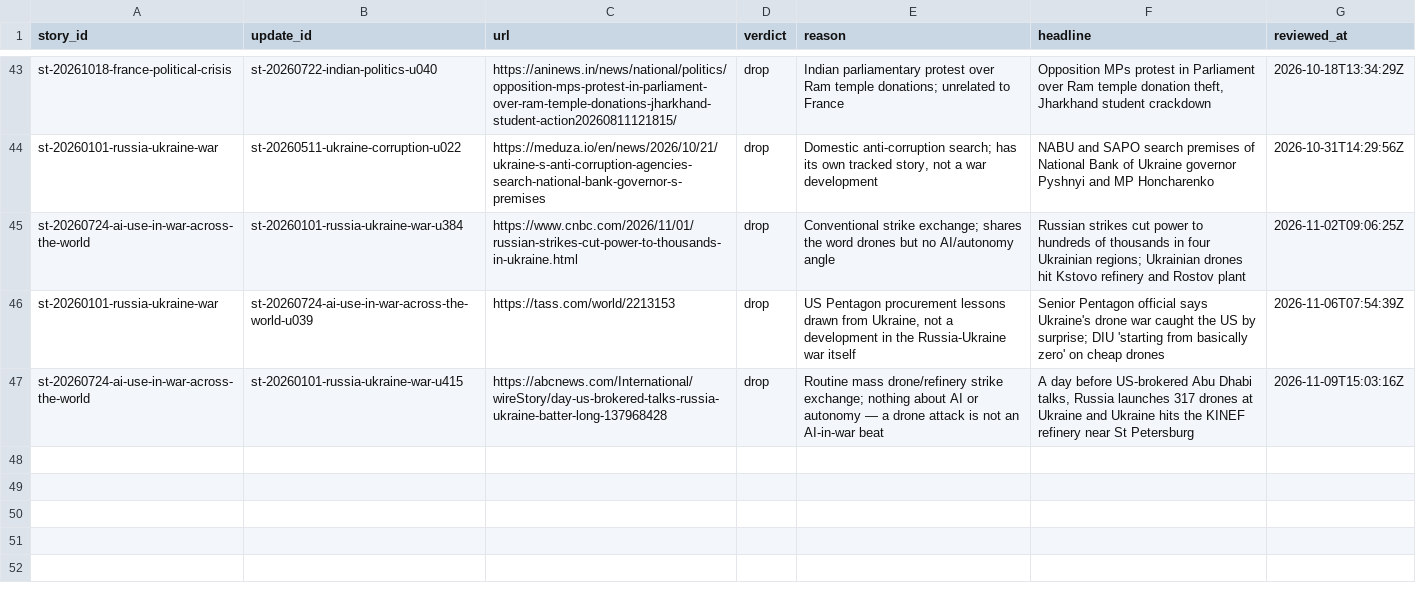
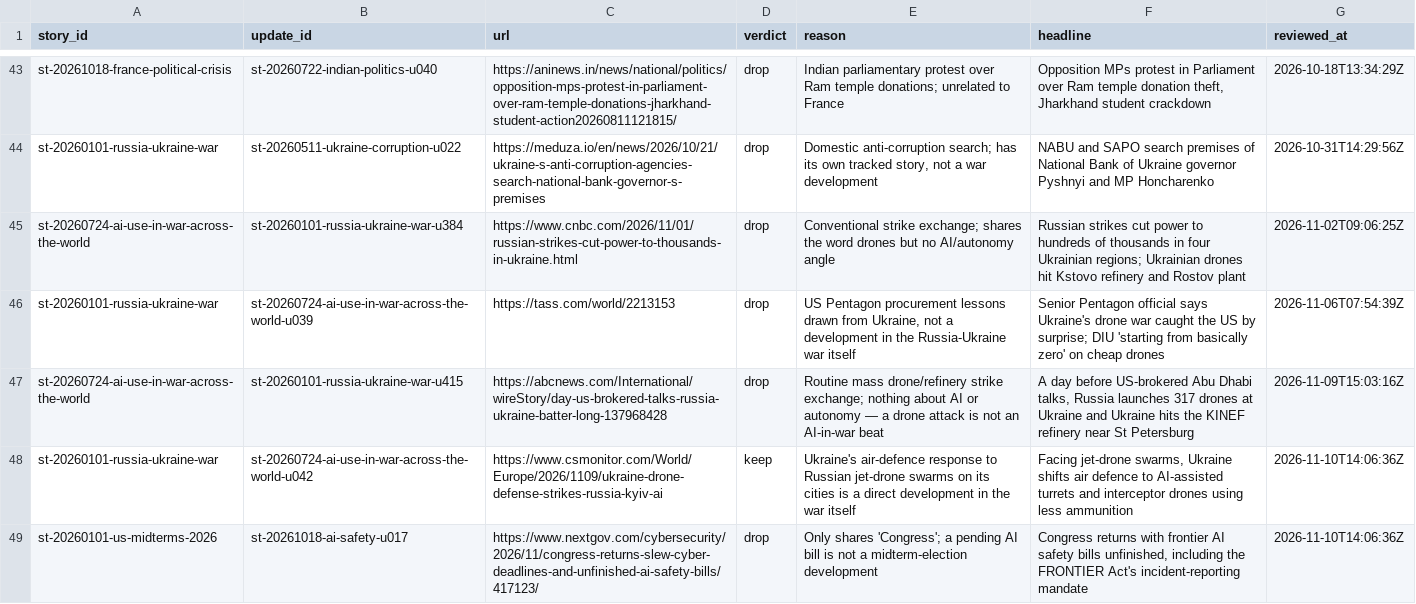
Before and after one commit to chiragr5241/Geopolitics, a CSV file: data/crosslink_review.csv, drawn as a sheet; only a part is shown, gaps mark what is left out.

```diff
--- a/data/crosslink_review.csv
+++ b/data/crosslink_review.csv
@@ -47 +47,3 @@
 "st-20260724-ai-use-in-war-across-the-world","st-20260101-russia-ukraine-war-u415","https://abcnews.com/International/wireStory/day-us-brokered-talks-russia-ukraine-batter-long-137968428","drop","Routine mass drone/refinery strike exchange; nothing about AI or autonomy — a drone attack is not an AI-in-war beat","A day before US-brokered Abu Dhabi talks, Russia launches 317 drones at Ukraine and Ukraine hits the KINEF refinery near St Petersburg","2026-11-09T15:03:16Z"
+"st-20260101-russia-ukraine-war","st-20260724-ai-use-in-war-across-the-world-u042","https://www.csmonitor.com/World/Europe/2026/1109/ukraine-drone-defense-strikes-russia-kyiv-ai","keep","Ukraine's air-defence response to Russian jet-drone swarms on its cities is a direct development in the war itself","Facing jet-drone swarms, Ukraine shifts air defence to AI-assisted turrets and interceptor drones using less ammunition","2026-11-10T14:06:36Z"
+"st-20260101-us-midterms-2026","st-20261018-ai-safety-u017","https://www.nextgov.com/cybersecurity/2026/11/congress-returns-slew-cyber-deadlines-and-unfinished-ai-safety-bills/417123/","drop","Only shares 'Congress'; a pending AI bill is not a midterm-election development","Congress returns with frontier AI safety bills unfinished, including the FRONTIER Act's incident-reporting mandate","2026-11-10T14:06:36Z"
```
Also changed, not shown: 4 other files.
